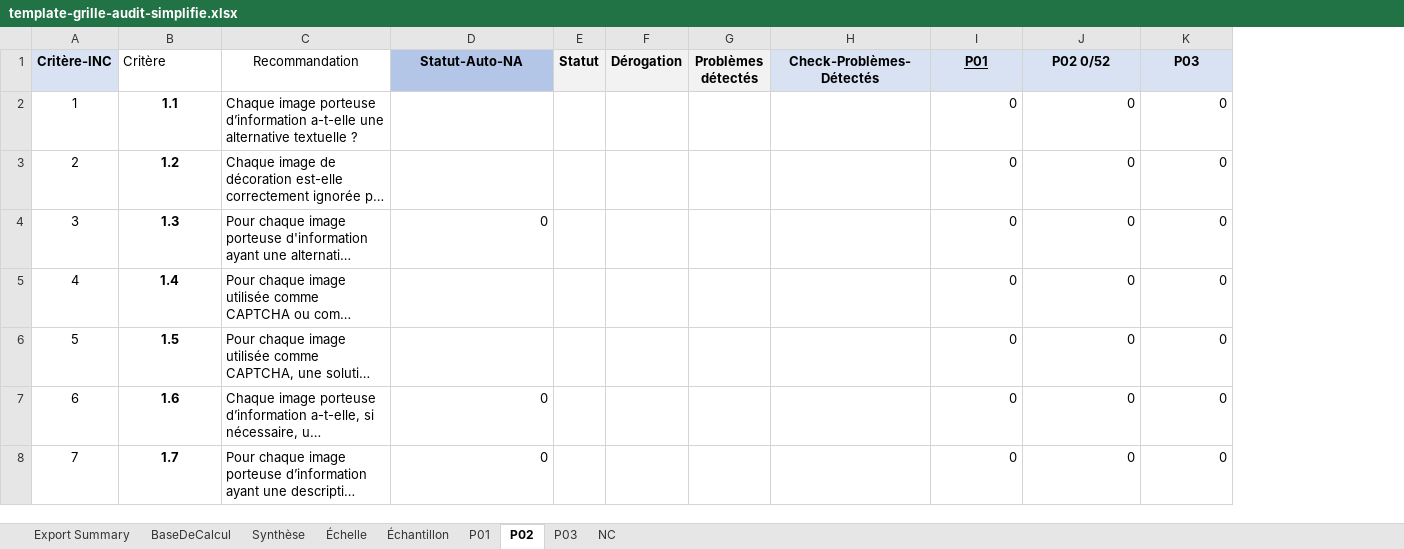
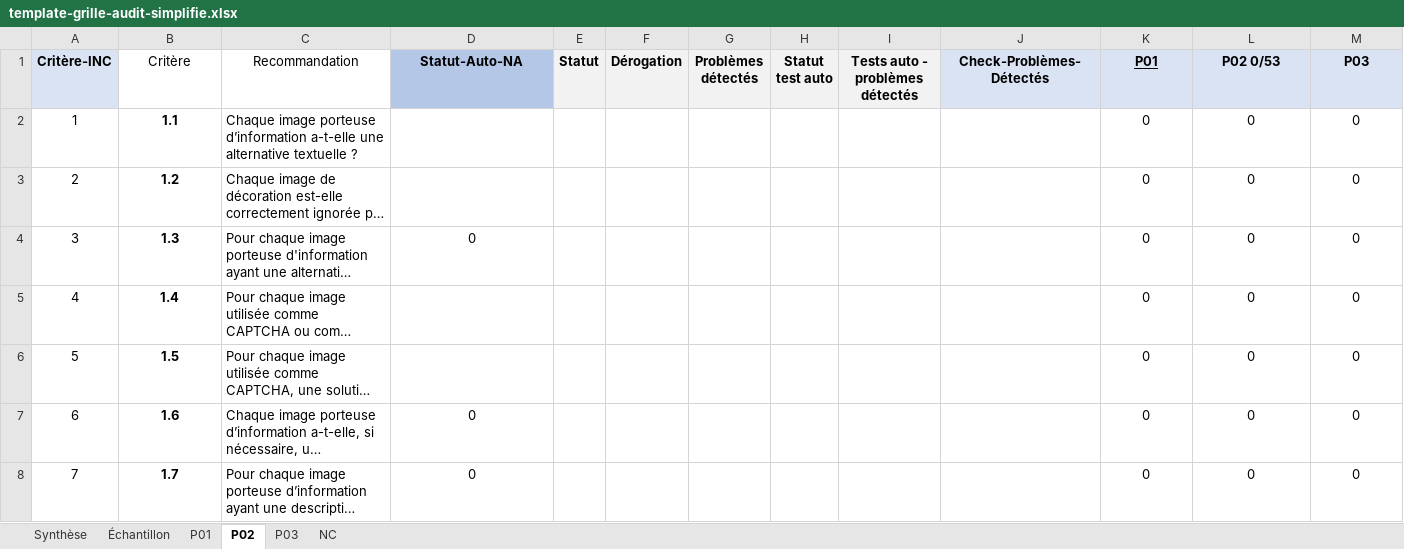
Before and after one commit to accessibility-luxembourg/simplA11yMonit, an Excel workbook: static/template-grille-audit-simplifie.xlsx, sheet P02, drawn as a sheet; only a part is shown; long unchanged cells end in …; values as stored, in another font and other column widths than the file's, no borders; charts and pictures and conditional formats not drawn; addresses are those after the commit; the diff covers the shown part only; the diff names each change by its address in the sheet, - before the commit and + after, or states it on an @@ line.

```diff
--- a/static/template-grille-audit-simplifie.xlsx (sheet P02)
+++ b/static/template-grille-audit-simplifie.xlsx (sheet P02)
-sheet tab: Export Summary
@@ sheet tab hidden: BaseDeCalcul @@
@@ sheet tab hidden: Échelle @@
+column H (Statut test auto), empty
+column I (Tests auto - problèmes détectés), empty
-B1 alignment: left
+B1 alignment: center
-L1: P02 0/52
+L1: P02 0/53
-K2:M8 alignment: right
+K2:M8 alignment: center
-D4 alignment: right
+D4 alignment: center
-D7:D8 alignment: right
+D7:D8 alignment: center
```
Also changed, not shown: 1 added row, cell formats and row numbers in column A elsewhere in this sheet, sheet P03, sheet P01, sheet Synthèse, sheet Échantillon, formulas that keep their value, charts or pictures, 4 other files.
